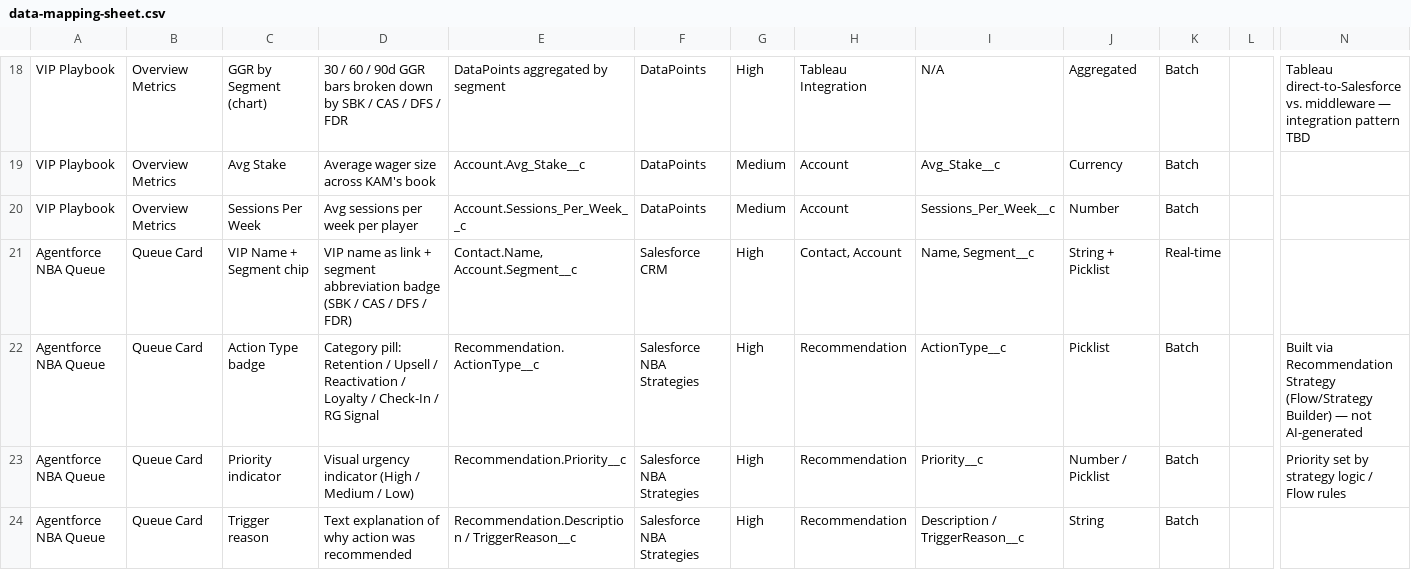
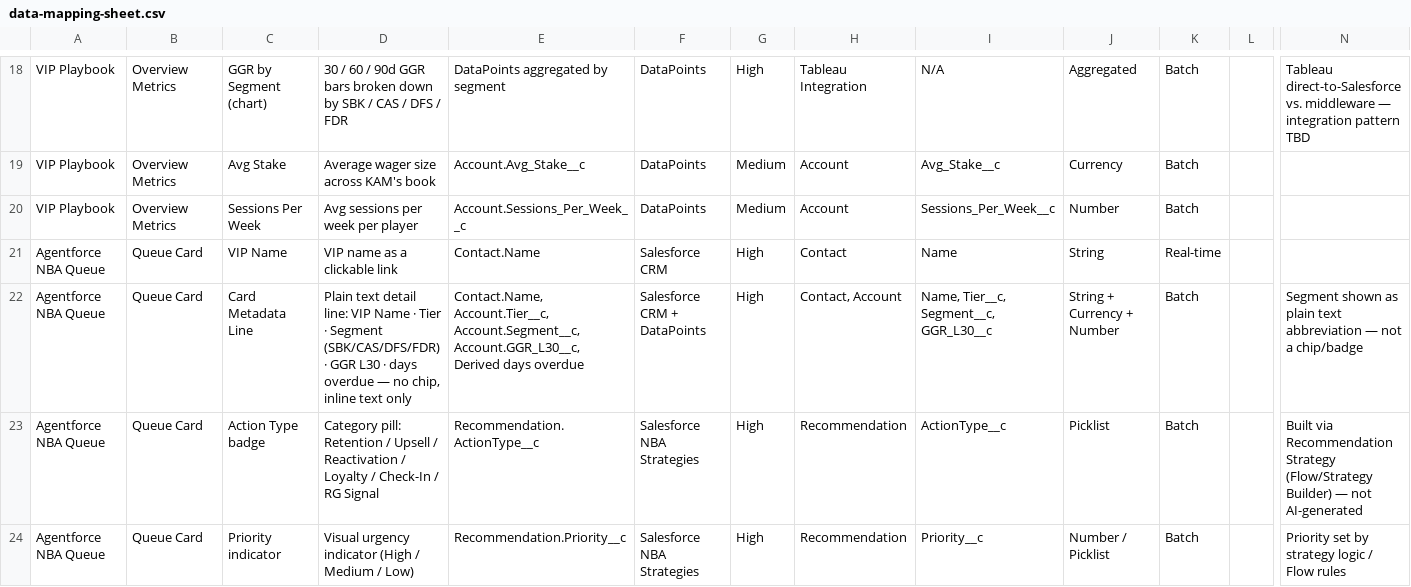
Before and after one commit to nsierchio/fanduel-vip-console, a CSV file: data-mapping-sheet.csv, drawn as a sheet; only a part is shown, gaps mark what is left out; the shorter side is filled out with more unchanged rows; rows hold the shown columns only; the diff names each change by its address in the sheet, - before the commit and + after, or states it on an @@ line.

```diff
--- a/data-mapping-sheet.csv
+++ b/data-mapping-sheet.csv
-C21: VIP Name + Segment chip
+C21: VIP Name
-D21: …name as link + segment abbreviation badge (SBK / CAS / DFS / FDR)
+D21: …name as a clickable link
-E21: Contact.Name, Account.Segment__c
+E21: Contact.Name
-H21: Contact, Account
+H21: Contact
-I21: Name, Segment__c
+I21: Name
-J21: String + Picklist
+J21: String
+row 22: Agentforce NBA Queue | Queue Card | Card Metadata Line | Plain text detail line: VIP Name · Tier · Segment (SBK/CAS/DFS/FDR) · GGR L30 · days overdue — no chip, inline text only | Contact.Name, Account.Tier__c, Account.Segment__c, Account.GGR_L30__c, Derived days overdue | Salesforce CRM + DataPoints | High | Contact, Account | Name, Tier__c, Segment__c, GGR_L30__c | String + Currency + Number | Batch |  | Segment shown as plain text abbreviation — not a chip/badge
```
